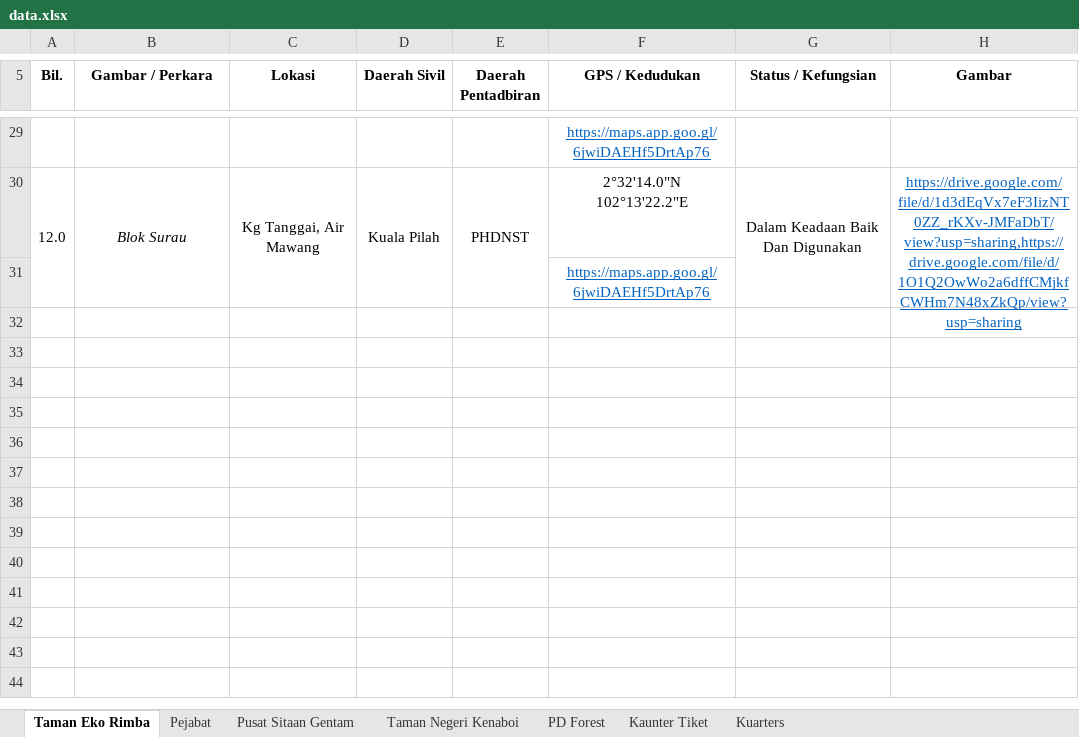
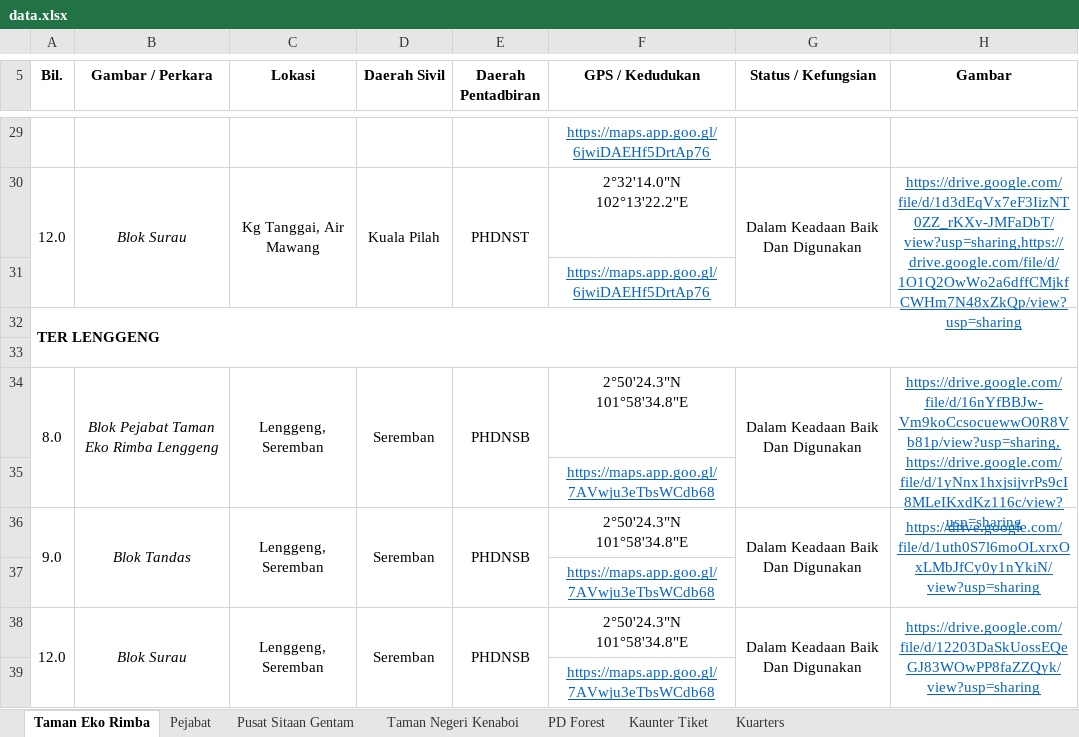
Before and after one commit to mohamadizwan-wq/Data-Aset-Bangunan-Jabatan-Perhutanan, an Excel workbook: data.xlsx, sheet Taman Eko Rimba, drawn as a sheet; only a part is shown, gaps mark what is left out; values as stored, in another font and other column widths than the file's, no borders; the diff names each change by its address in the sheet, - before the commit and + after, or states it on an @@ line.

Commit message:
Add files via upload

```diff
--- a/data.xlsx (sheet Taman Eko Rimba)
+++ b/data.xlsx (sheet Taman Eko Rimba)
+row 32: TER LENGGENG
+row 33: (empty)
+row 34: 8.0 | Blok Pejabat Taman Eko Rimba Lenggeng | Lenggeng, Seremban | Seremban | PHDNSB | 2°50'24.3"N 101°58'34.8"E | Dalam Keadaan Baik Dan Digunakan | https://drive.google.com/file/d/16nYfBBJw-Vm9koCcsocuewwO0R8Vb81p/view?usp=sharing,https://drive.google.com/file/d/1yNnx1hxjsijvrPs9cI8MLeIKxdKz116c/view?usp=sharing
+row 35:  |  |  |  |  | https://maps.app.goo.gl/7AVwju3eTbsWCdb68
+row 36: 9.0 | Blok Tandas | Lenggeng, Seremban | Seremban | PHDNSB | 2°50'24.3"N 101°58'34.8"E | Dalam Keadaan Baik Dan Digunakan | https://drive.google.com/file/d/1uth0S7l6moOLxrxOxLMbJfCy0y1nYkiN/view?usp=sharing
+row 37:  |  |  |  |  | https://maps.app.goo.gl/7AVwju3eTbsWCdb68
+row 38: 12.0 | Blok Surau | Lenggeng, Seremban | Seremban | PHDNSB | 2°50'24.3"N 101°58'34.8"E | Dalam Keadaan Baik Dan Digunakan | https://drive.google.com/file/d/12203DaSkUossEQeGJ83WOwPP8faZZQyk/view?usp=sharing
+row 39:  |  |  |  |  | https://maps.app.goo.gl/7AVwju3eTbsWCdb68
```
